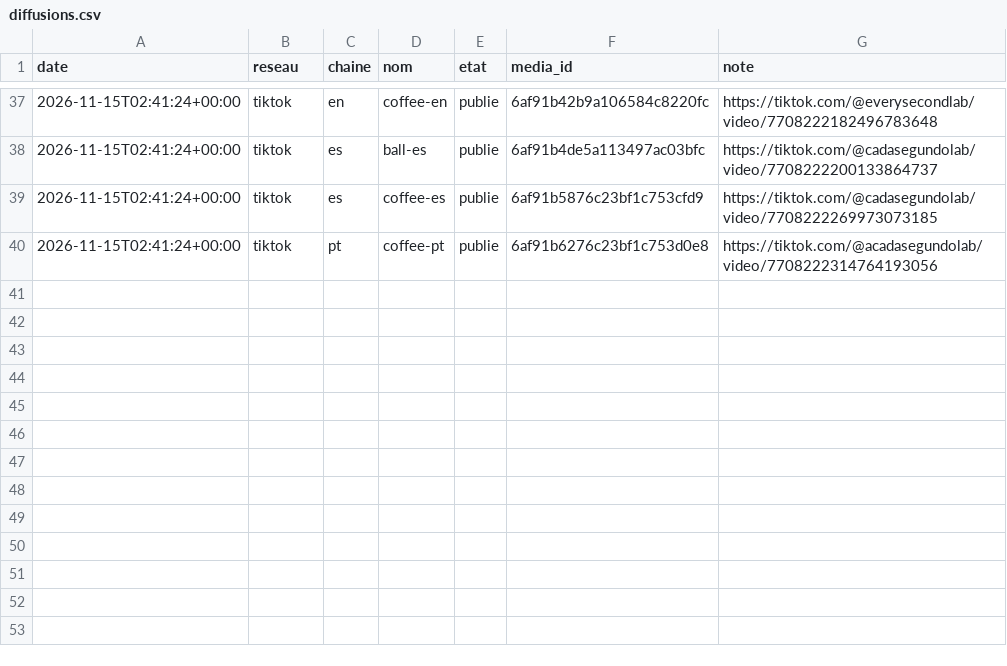
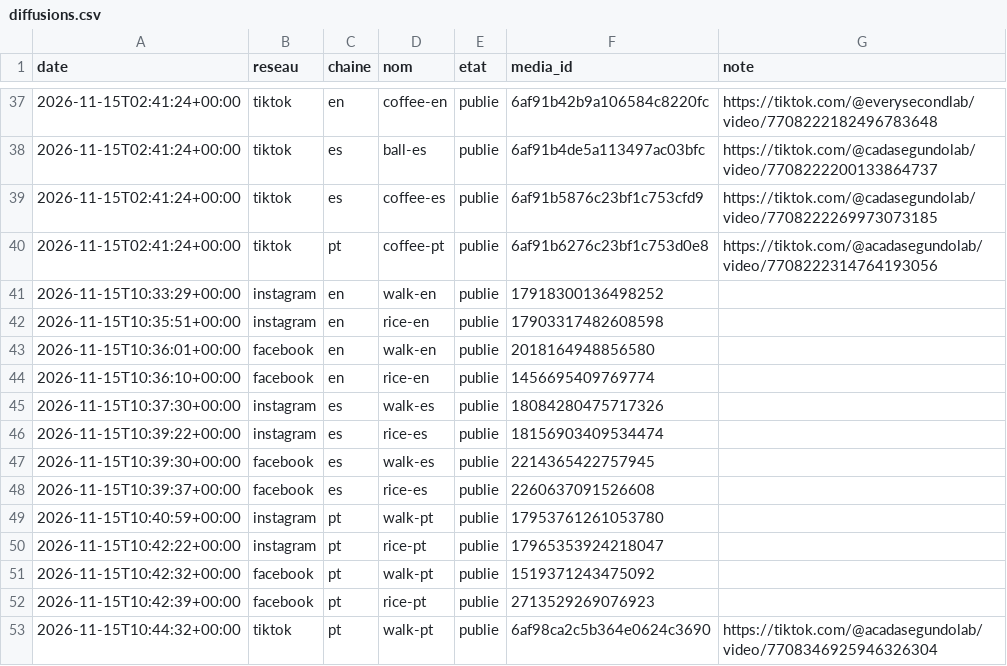
Before and after one commit to sueurhocqjules-droid/agence, a CSV file: registre/diffusions.csv, drawn as a sheet; only a part is shown, gaps mark what is left out; the diff names each change by its address in the sheet, - before the commit and + after, or states it on an @@ line.

```diff
--- a/registre/diffusions.csv
+++ b/registre/diffusions.csv
+row 41: 2026-11-15T10:33:29+00:00 | instagram | en | walk-en | publie | 17918300136498252
+row 42: 2026-11-15T10:35:51+00:00 | instagram | en | rice-en | publie | 17903317482608598
+row 43: 2026-11-15T10:36:01+00:00 | facebook | en | walk-en | publie | 2018164948856580
+row 44: 2026-11-15T10:36:10+00:00 | facebook | en | rice-en | publie | 1456695409769774
+row 45: 2026-11-15T10:37:30+00:00 | instagram | es | walk-es | publie | 18084280475717326
+row 46: 2026-11-15T10:39:22+00:00 | instagram | es | rice-es | publie | 18156903409534474
+row 47: 2026-11-15T10:39:30+00:00 | facebook | es | walk-es | publie | 2214365422757945
+row 48: 2026-11-15T10:39:37+00:00 | facebook | es | rice-es | publie | 2260637091526608
+row 49: 2026-11-15T10:40:59+00:00 | instagram | pt | walk-pt | publie | 17953761261053780
+row 50: 2026-11-15T10:42:22+00:00 | instagram | pt | rice-pt | publie | 17965353924218047
+row 51: 2026-11-15T10:42:32+00:00 | facebook | pt | walk-pt | publie | 1519371243475092
+row 52: 2026-11-15T10:42:39+00:00 | facebook | pt | rice-pt | publie | 2713529269076923
+row 53: 2026-11-15T10:44:32+00:00 | tiktok | pt | walk-pt | publie | 6af98ca2c5b364e0624c3690 | https://tiktok.com/@acadasegundolab/video/7708346925946326304
```
Also changed, not shown: registre/couts.csv, 10 other files.
